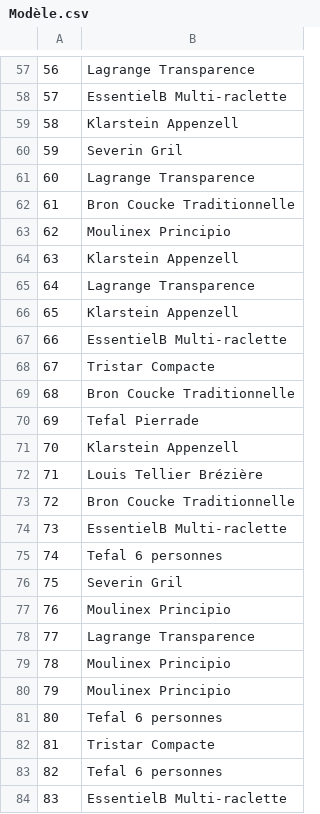
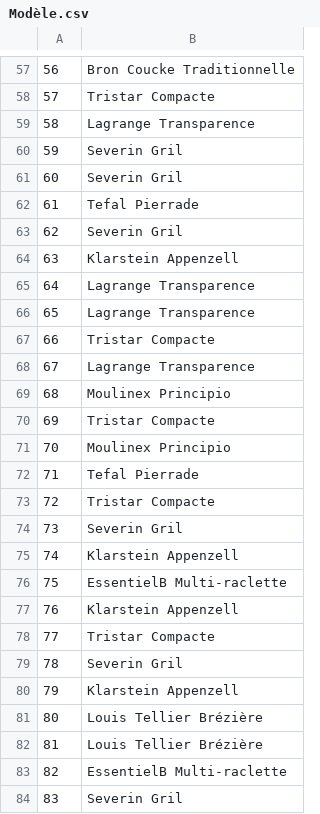
Before and after one commit to RUIZ-Enrique-25002136/S2.04, a CSV file: csv/Modèle.csv, drawn as a sheet; only a part is shown, gaps mark what is left out; the diff covers the shown part only.

```diff
--- a/csv/Modèle.csv
+++ b/csv/Modèle.csv
@@ -57,28 +57,28 @@
-56,"Lagrange Transparence"
-57,"EssentielB Multi-raclette"
-58,"Klarstein Appenzell"
+56,"Bron Coucke Traditionnelle"
+57,"Tristar Compacte"
+58,"Lagrange Transparence"
 59,"Severin Gril"
-60,"Lagrange Transparence"
-61,"Bron Coucke Traditionnelle"
-62,"Moulinex Principio"
+60,"Severin Gril"
+61,"Tefal Pierrade"
+62,"Severin Gril"
 63,"Klarstein Appenzell"
 64,"Lagrange Transparence"
-65,"Klarstein Appenzell"
-66,"EssentielB Multi-raclette"
-67,"Tristar Compacte"
-68,"Bron Coucke Traditionnelle"
-69,"Tefal Pierrade"
-70,"Klarstein Appenzell"
-71,"Louis Tellier Brézière"
-72,"Bron Coucke Traditionnelle"
-73,"EssentielB Multi-raclette"
-74,"Tefal 6 personnes"
-75,"Severin Gril"
-76,"Moulinex Principio"
-77,"Lagrange Transparence"
-78,"Moulinex Principio"
-79,"Moulinex Principio"
-80,"Tefal 6 personnes"
-81,"Tristar Compacte"
-82,"Tefal 6 personnes"
-83,"EssentielB Multi-raclette"
+65,"Lagrange Transparence"
+66,"Tristar Compacte"
+67,"Lagrange Transparence"
+68,"Moulinex Principio"
+69,"Tristar Compacte"
+70,"Moulinex Principio"
+71,"Tefal Pierrade"
+72,"Tristar Compacte"
+73,"Severin Gril"
+74,"Klarstein Appenzell"
+75,"EssentielB Multi-raclette"
+76,"Klarstein Appenzell"
+77,"Tristar Compacte"
+78,"Severin Gril"
+79,"Klarstein Appenzell"
+80,"Louis Tellier Brézière"
+81,"Louis Tellier Brézière"
+82,"EssentielB Multi-raclette"
+83,"Severin Gril"
```
Also changed, not shown: 84 edited cells elsewhere in this file, csv/Contient.csv, csv/Est afflié.csv, 43 other files.
